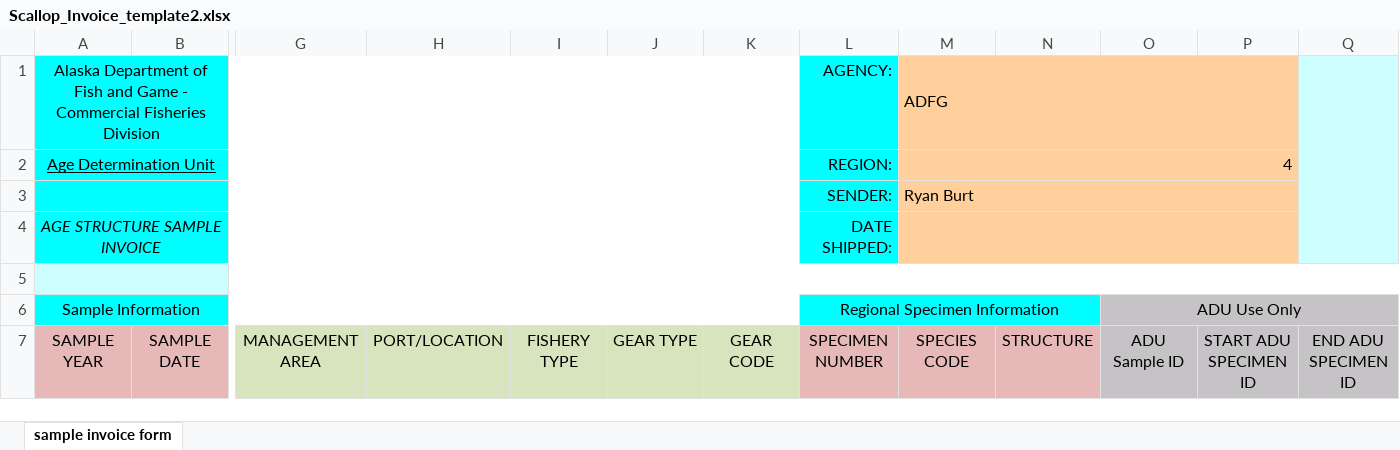
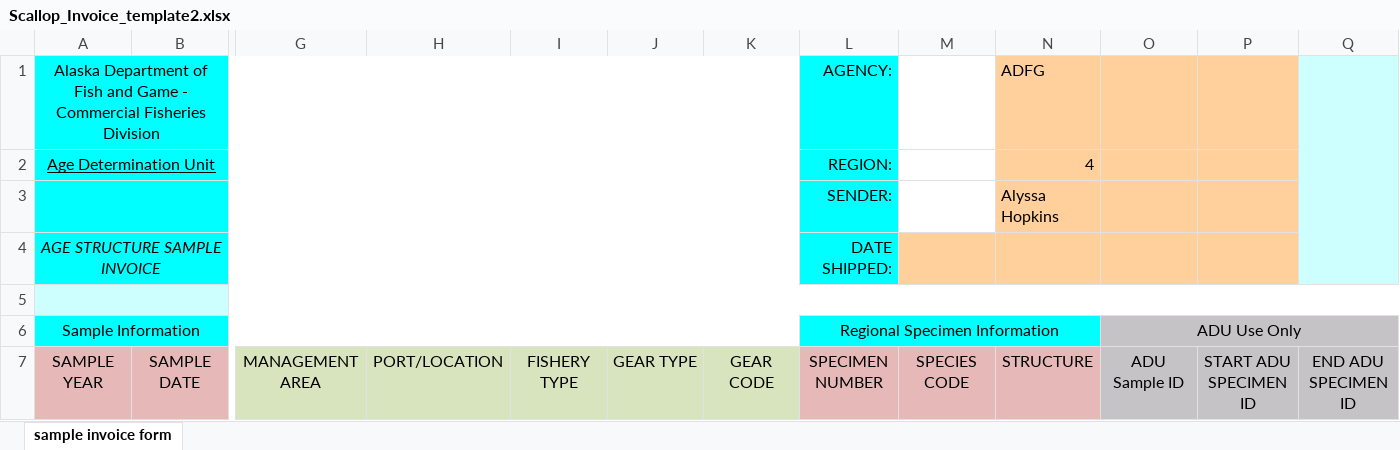
Before and after one commit to kwmcneel/Scallop_Age_Subsampling, an Excel workbook: Scallop_Invoice_template2.xlsx, sheet sample invoice form, drawn as a sheet; only a part is shown, gaps mark what is left out; values as stored, in another font and other column widths than the file's, no borders; charts and pictures not drawn; removed rows and columns are numbered as before the commit, all else as after; rows hold the shown columns only; the diff names each change by its address in the sheet, - before the commit and + after, or states it on an @@ line.

Commit message:
fixed measurement output with names to match columns with unique ID

```diff
--- a/Scallop_Invoice_template2.xlsx (sheet sample invoice form)
+++ b/Scallop_Invoice_template2.xlsx (sheet sample invoice form)
-M1: ADFG
+M1: (empty)
-M1:M2 fill: #FFCF9C
+M1:M2 fill: none
-M1:P1 merged
-N1: (empty)
+N1: ADFG
-M2: 4
+M2: (empty)
-M2:P2 merged
-N2: (empty)
+N2: 4
-row 3:  |  |  |  |  |  |  | SENDER: | Ryan Burt
+row 3:  |  |  |  |  |  |  | SENDER: |  | Alyssa Hopkins
-M4:P4 merged
```
Also changed, not shown: charts or pictures, 1 other file.
